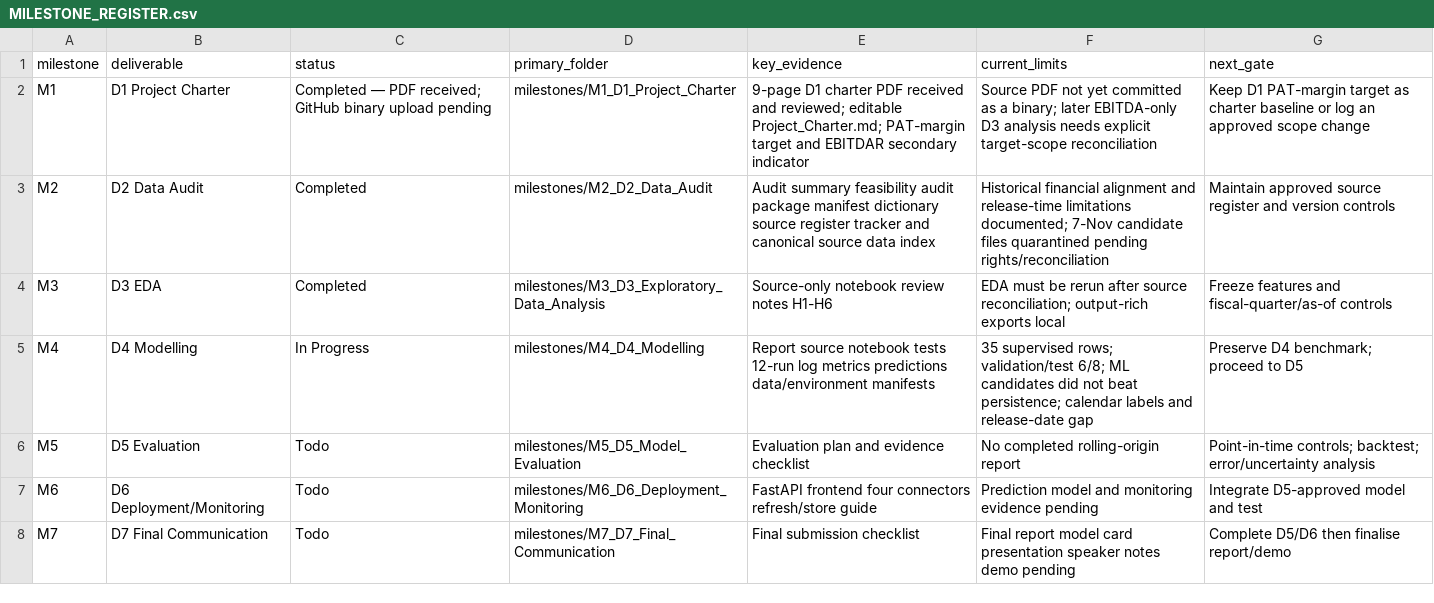
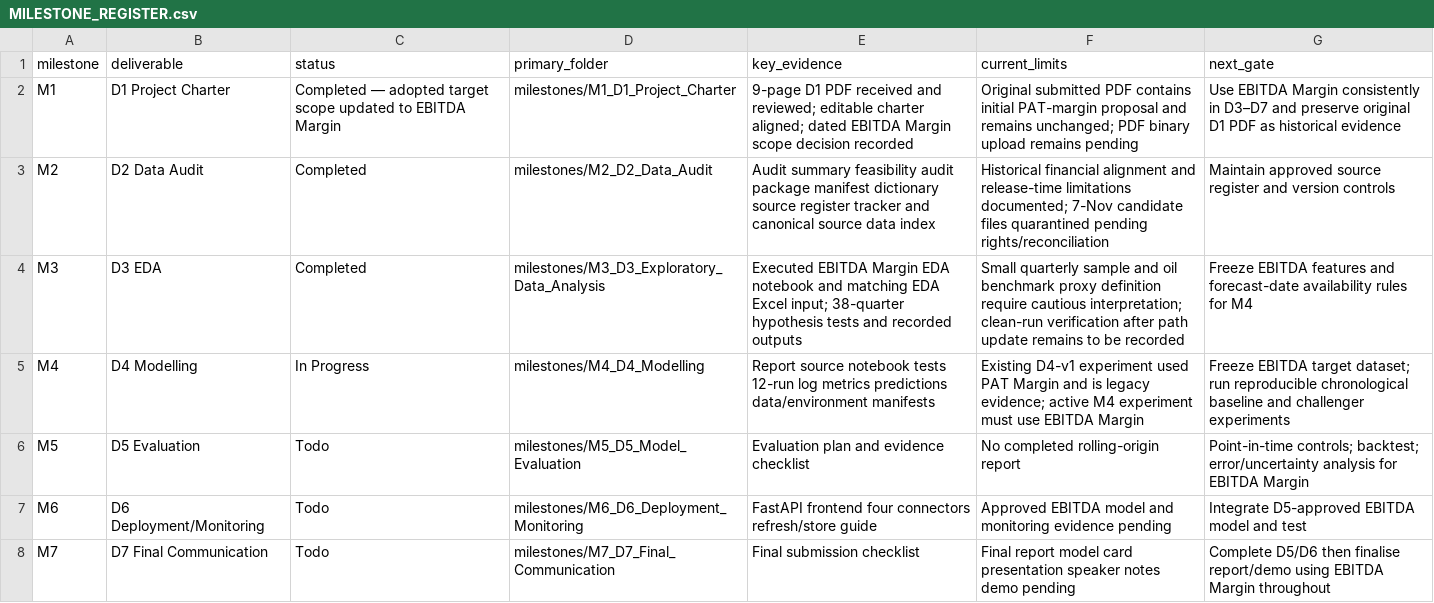
Before and after one commit to Biharibabuu/Capstone-Project, a CSV file: milestones/MILESTONE_REGISTER.csv, drawn as a sheet.

Commit message:
Update milestone register to reflect adopted EBITDA target

```diff
--- a/milestones/MILESTONE_REGISTER.csv
+++ b/milestones/MILESTONE_REGISTER.csv
@@ -1,8 +1,8 @@
 milestone,deliverable,status,primary_folder,key_evidence,current_limits,next_gate
-M1,D1 Project Charter,Completed — PDF received; GitHub binary upload pending,milestones/M1_D1_Project_Charter,9-page D1 charter PDF received and reviewed; editable Project_Charter.md; PAT-margin target and EBITDAR secondary indicator,Source PDF not yet committed as a binary; later EBITDA-only D3 analysis needs explicit target-scope reconciliation,Keep D1 PAT-margin target as charter baseline or log an approved scope change
+M1,D1 Project Charter,Completed — adopted target scope updated to EBITDA Margin,milestones/M1_D1_Project_Charter,9-page D1 PDF received and reviewed; editable charter aligned; dated EBITDA Margin scope decision recorded,Original submitted PDF contains initial PAT-margin proposal and remains unchanged; PDF binary upload remains pending,Use EBITDA Margin consistently in D3–D7 and preserve original D1 PDF as historical evidence
 M2,D2 Data Audit,Completed,milestones/M2_D2_Data_Audit,Audit summary feasibility audit package manifest dictionary source register tracker and canonical source data index,Historical financial alignment and release-time limitations documented; 7-Nov candidate files quarantined pending rights/reconciliation,Maintain approved source register and version controls
-M3,D3 EDA,Completed,milestones/M3_D3_Exploratory_Data_Analysis,Source-only notebook review notes H1-H6,EDA must be rerun after source reconciliation; output-rich exports local,Freeze features and fiscal-quarter/as-of controls
-M4,D4 Modelling,In Progress,milestones/M4_D4_Modelling,Report source notebook tests 12-run log metrics predictions data/environment manifests,35 supervised rows; validation/test 6/8; ML candidates did not beat persistence; calendar labels and release-date gap,Preserve D4 benchmark; proceed to D5
-M5,D5 Evaluation,Todo,milestones/M5_D5_Model_Evaluation,Evaluation plan and evidence checklist,No completed rolling-origin report,Point-in-time controls; backtest; error/uncertainty analysis
-M6,D6 Deployment/Monitoring,Todo,milestones/M6_D6_Deployment_Monitoring,FastAPI frontend four connectors refresh/store guide,Prediction model and monitoring evidence pending,Integrate D5-approved model and test
-M7,D7 Final Communication,Todo,milestones/M7_D7_Final_Communication,Final submission checklist,Final report model card presentation speaker notes demo pending,Complete D5/D6 then finalise report/demo
+M3,D3 EDA,Completed,milestones/M3_D3_Exploratory_Data_Analysis,Executed EBITDA Margin EDA notebook and matching EDA Excel input; 38-quarter hypothesis tests and recorded outputs,Small quarterly sample and oil benchmark proxy definition require cautious interpretation; clean-run verification after path update remains to be recorded,Freeze EBITDA features and forecast-date availability rules for M4
+M4,D4 Modelling,In Progress,milestones/M4_D4_Modelling,Report source notebook tests 12-run log metrics predictions data/environment manifests,Existing D4-v1 experiment used PAT Margin and is legacy evidence; active M4 experiment must use EBITDA Margin,Freeze EBITDA target dataset; run reproducible chronological baseline and challenger experiments
+M5,D5 Evaluation,Todo,milestones/M5_D5_Model_Evaluation,Evaluation plan and evidence checklist,No completed rolling-origin report,Point-in-time controls; backtest; error/uncertainty analysis for EBITDA Margin
+M6,D6 Deployment/Monitoring,Todo,milestones/M6_D6_Deployment_Monitoring,FastAPI frontend four connectors refresh/store guide,Approved EBITDA model and monitoring evidence pending,Integrate D5-approved EBITDA model and test
+M7,D7 Final Communication,Todo,milestones/M7_D7_Final_Communication,Final submission checklist,Final report model card presentation speaker notes demo pending,Complete D5/D6 then finalise report/demo using EBITDA Margin throughout
```
